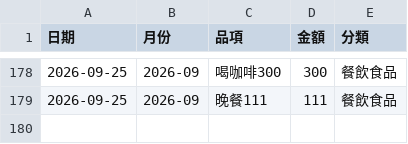
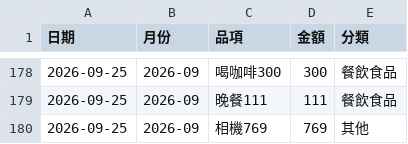
Before and after one commit to Mandy3480/mandy-money-app-v2, a CSV file: mandy_ledger.csv, drawn as a sheet; only a part is shown, gaps mark what is left out; the diff names each change by its address in the sheet, - before the commit and + after, or states it on an @@ line.

```diff
--- a/mandy_ledger.csv
+++ b/mandy_ledger.csv
+row 180: 2026-09-25 | 2026-09 | 相機769 | 769 | 其他
```
